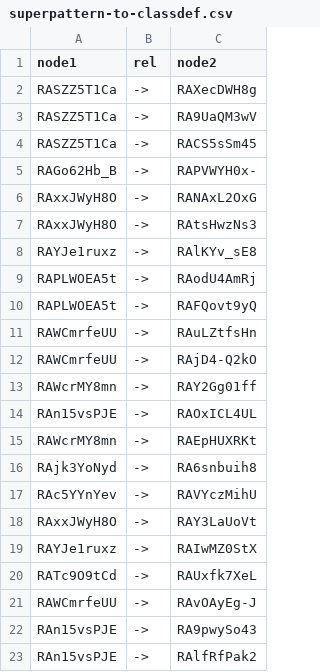
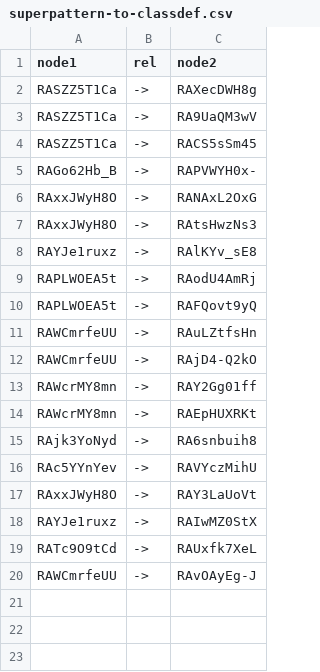
Before and after one commit to peta-pico/fpsi-admin, a CSV file: sparql-results/superpattern-to-classdef.csv, drawn as a sheet; the diff names each change by its address in the sheet, - before the commit and + after, or states it on an @@ line.

```diff
--- a/sparql-results/superpattern-to-classdef.csv
+++ b/sparql-results/superpattern-to-classdef.csv
-row 14: RAn15vsPJE | -> | RAOxICL4UL
-row 22: RAn15vsPJE | -> | RA9pwySo43
-row 23: RAn15vsPJE | -> | RAlfRfPak2
```
Also changed, not shown: np-graph.csv, sparql-results/superpatterns.csv, 4 other files.
